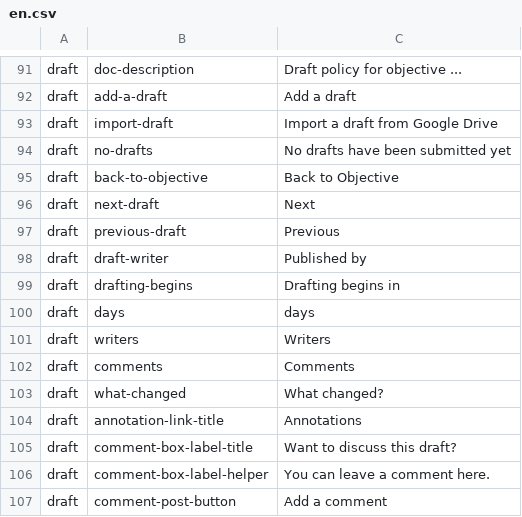
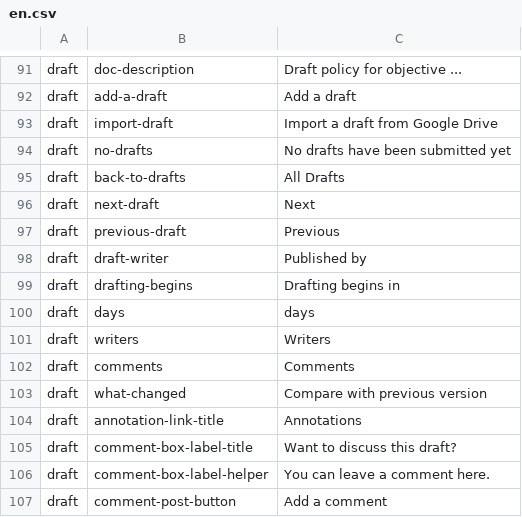
Before and after one commit to ThoughtWorksInc/objective8, a CSV file: resources/translations/en.csv, drawn as a sheet; only a part is shown, gaps mark what is left out.

Commit message:
GR - Change design on draft page

```diff
--- a/resources/translations/en.csv
+++ b/resources/translations/en.csv
@@ -94,3 +94,3 @@ draft,import-draft,Import a draft from Google Drive
 draft,no-drafts,No drafts have been submitted yet
-draft,back-to-objective,Back to Objective
+draft,back-to-drafts,All Drafts
 draft,next-draft,Next
@@ -102,3 +102,3 @@ draft,writers,Writers
 draft,comments,Comments
-draft,what-changed,What changed?
+draft,what-changed,Compare with previous version
 draft,annotation-link-title,Annotations
```
Also changed, not shown: 5 other files.
